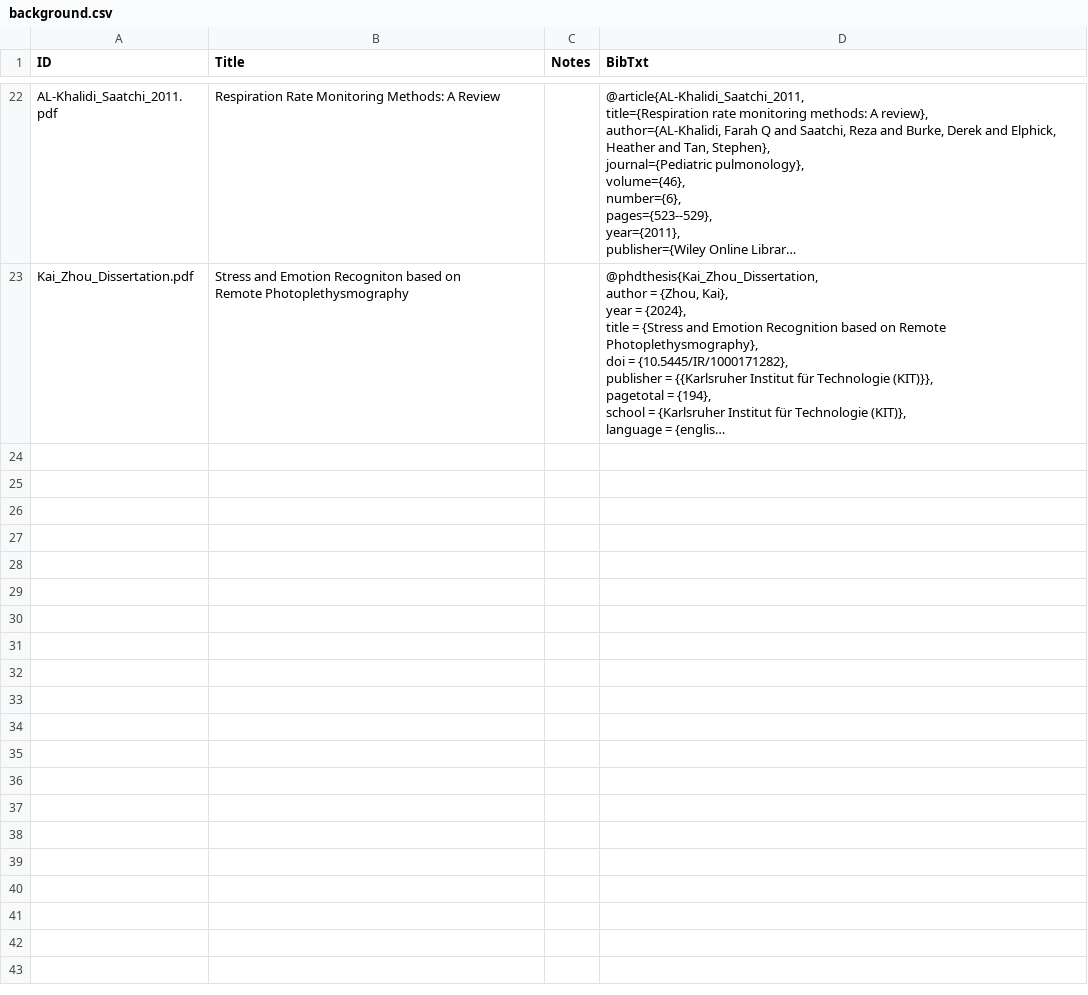
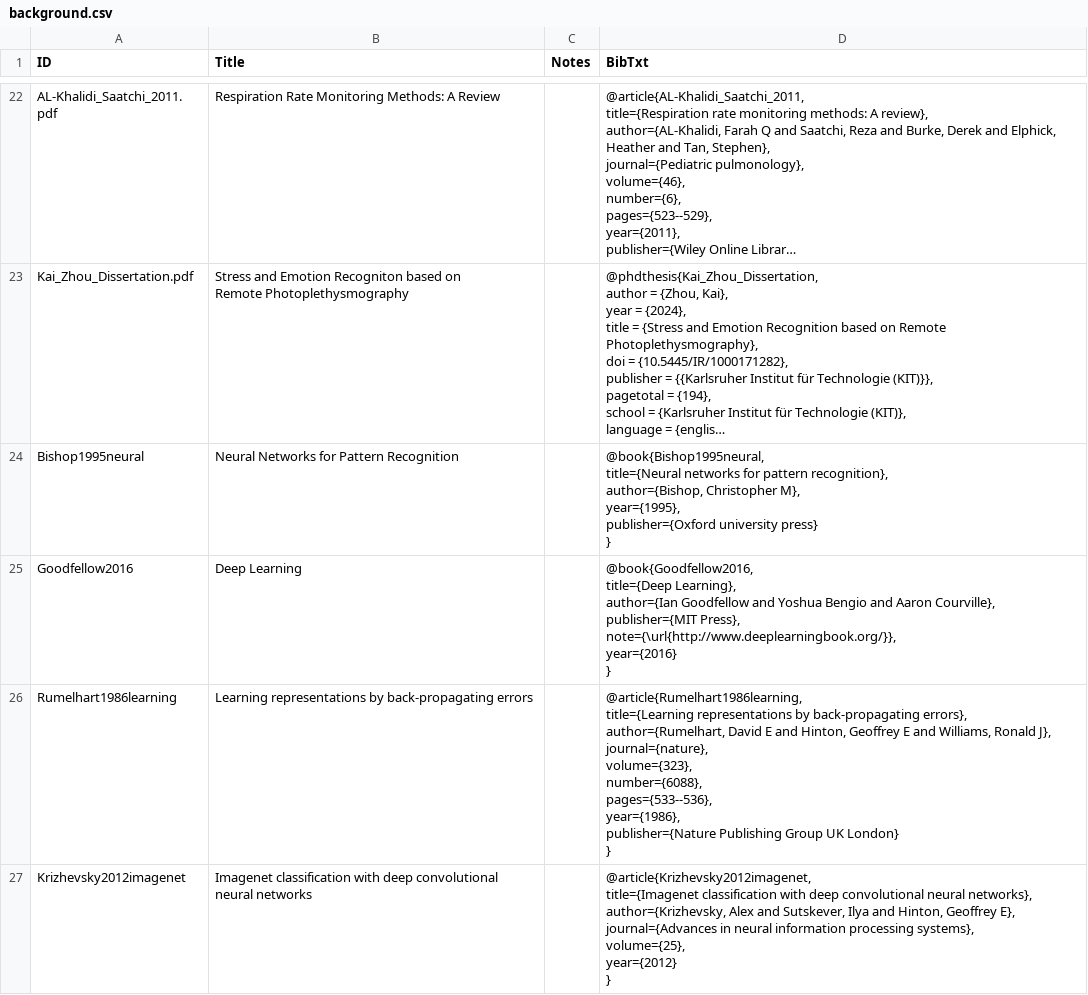
Before and after one commit to pzierahn/respiration, a CSV file: data/notion-export/background.csv, drawn as a sheet; only a part is shown, gaps mark what is left out; long unchanged cells end in …; ↵ is a line break in a cell; the diff names each change by its address in the sheet, - before the commit and + after, or states it on an @@ line.

Commit message:
Added Bishop1995neural, Goodfellow2016, Krizhevsky2012imagenet and Rumelhart1986learning

```diff
--- a/data/notion-export/background.csv
+++ b/data/notion-export/background.csv
+row 24: Bishop1995neural | Neural Networks for Pattern Recognition |  | @book{Bishop1995neural, ↵ title={Neural networks for pattern recognition}, ↵ author={Bishop, Christopher M}, ↵ year={1995}, ↵ publisher={Oxford university press} ↵ }
+row 25: Goodfellow2016 | Deep Learning |  | @book{Goodfellow2016, ↵ title={Deep Learning}, ↵ author={Ian Goodfellow and Yoshua Bengio and Aaron Courville}, ↵ publisher={MIT Press}, ↵ note={\url{http://www.deeplearningbook.org/}}, ↵ year={2016} ↵ }
+row 26: Rumelhart1986learning | Learning representations by back-propagating errors |  | @article{Rumelhart1986learning, ↵ title={Learning representations by back-propagating errors}, ↵ author={Rumelhart, David E and Hinton, Geoffrey E and Williams, Ronald J}, ↵ journal={nature}, ↵ volume={323}, ↵ number={6088}, ↵ pages={533--536}, ↵ year={1986}, ↵ publisher={Nature Publishing Group UK London} ↵ }
+row 27: Krizhevsky2012imagenet | Imagenet classification with deep convolutional neural networks |  | @article{Krizhevsky2012imagenet, ↵ title={Imagenet classification with deep convolutional neural networks}, ↵ author={Krizhevsky, Alex and Sutskever, Ilya and Hinton, Geoffrey E}, ↵ journal={Advances in neural information processing systems}, ↵ volume={25}, ↵ year={2012} ↵ }
```
Also changed, not shown: 1 other file.
